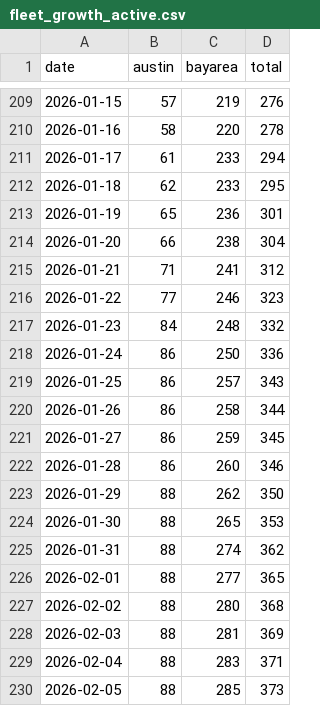
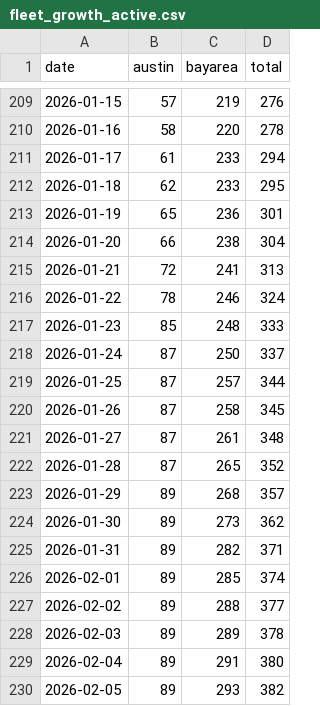
Before and after one commit to kangning-huang/tesla_robotaxi_mile_per_incident_tracker, a CSV file: data/fleet_growth_active.csv, drawn as a sheet; only a part is shown, gaps mark what is left out; the diff covers the shown part only.

```diff
--- a/data/fleet_growth_active.csv
+++ b/data/fleet_growth_active.csv
@@ -214,17 +214,17 @@ date,austin,bayarea,total
 2026-01-20,66,238,304
-2026-01-21,71,241,312
-2026-01-22,77,246,323
-2026-01-23,84,248,332
-2026-01-24,86,250,336
-2026-01-25,86,257,343
-2026-01-26,86,258,344
-2026-01-27,86,259,345
-2026-01-28,86,260,346
-2026-01-29,88,262,350
-2026-01-30,88,265,353
-2026-01-31,88,274,362
-2026-02-01,88,277,365
-2026-02-02,88,280,368
-2026-02-03,88,281,369
-2026-02-04,88,283,371
-2026-02-05,88,285,373
+2026-01-21,72,241,313
+2026-01-22,78,246,324
+2026-01-23,85,248,333
+2026-01-24,87,250,337
+2026-01-25,87,257,344
+2026-01-26,87,258,345
+2026-01-27,87,261,348
+2026-01-28,87,265,352
+2026-01-29,89,268,357
+2026-01-30,89,273,362
+2026-01-31,89,282,371
+2026-02-01,89,285,374
+2026-02-02,89,288,377
+2026-02-03,89,289,378
+2026-02-04,89,291,380
+2026-02-05,89,293,382
```
Also changed, not shown: 1 added row and 130 edited cells elsewhere in this file, data/fleet_growth_total.csv, 3 other files.
